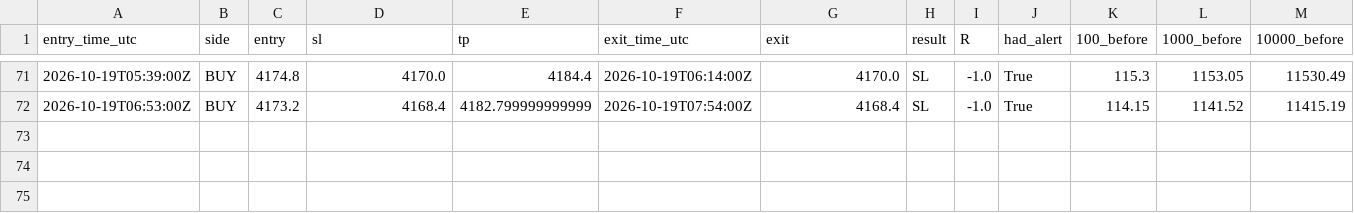
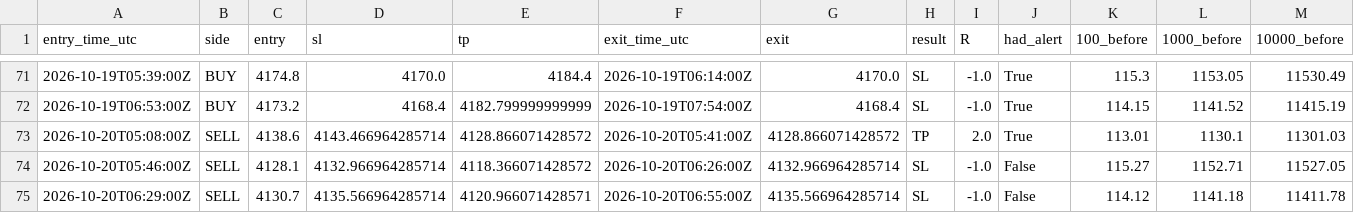
Before and after one commit to VybeEdge/paxg-orb-monitor2, a CSV file: trades_log.csv, drawn as a sheet; only a part is shown, gaps mark what is left out; rows hold the shown columns only; the diff names each change by its address in the sheet, - before the commit and + after, or states it on an @@ line.

```diff
--- a/trades_log.csv
+++ b/trades_log.csv
+row 73: 2026-10-20T05:08:00Z | SELL | 4138.6 | 4143.466964285714 | 4128.866071428572 | 2026-10-20T05:41:00Z | 4128.866071428572 | TP | 2.0 | True | 113.01 | 1130.1 | 11301.03
+row 74: 2026-10-20T05:46:00Z | SELL | 4128.1 | 4132.966964285714 | 4118.366071428572 | 2026-10-20T06:26:00Z | 4132.966964285714 | SL | -1.0 | False | 115.27 | 1152.71 | 11527.05
+row 75: 2026-10-20T06:29:00Z | SELL | 4130.7 | 4135.566964285714 | 4120.966071428571 | 2026-10-20T06:55:00Z | 4135.566964285714 | SL | -1.0 | False | 114.12 | 1141.18 | 11411.78
```
Also changed, not shown: alerts_log.csv, 4 other files.
